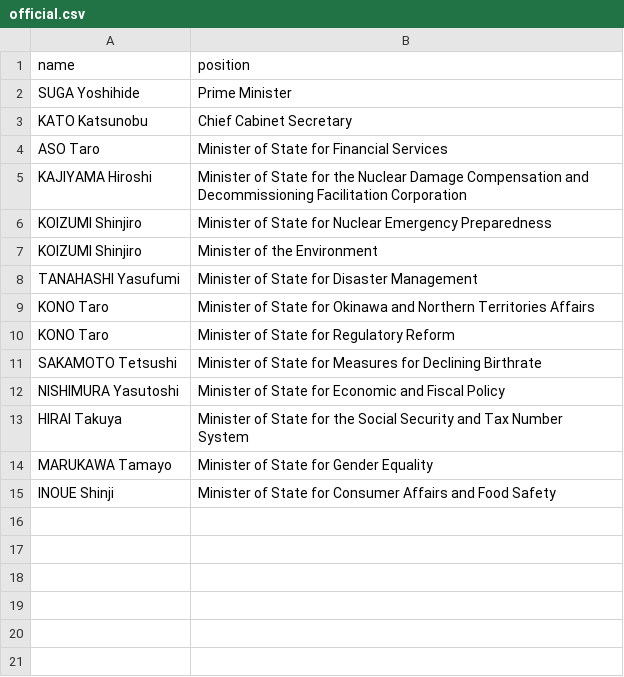
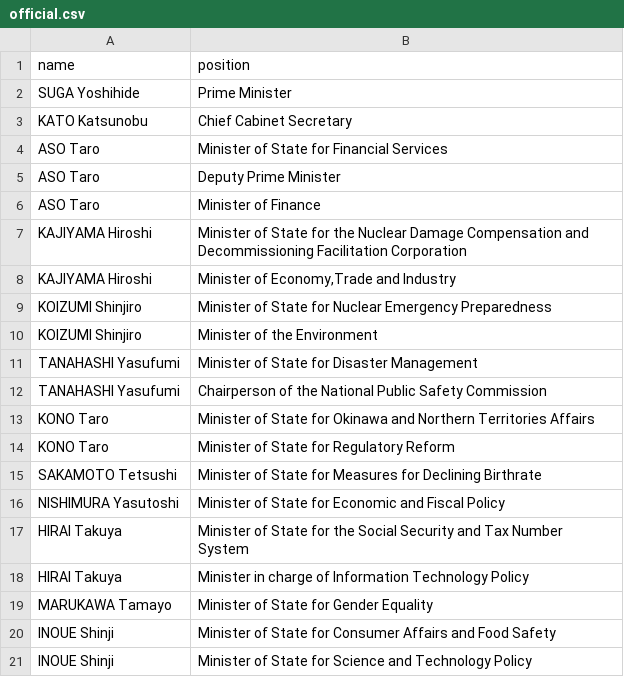
Before and after one commit to every-politician-scrapers/japan-ministers, a CSV file: data/official.csv, drawn as a sheet; the diff names each change by its address in the sheet, - before the commit and + after, or states it on an @@ line.

```diff
--- a/data/official.csv
+++ b/data/official.csv
+row 5: ASO Taro | Deputy Prime Minister
+row 6: ASO Taro | Minister of Finance
+row 8: KAJIYAMA Hiroshi | Minister of Economy,Trade and Industry
+row 12: TANAHASHI Yasufumi | Chairperson of the National Public Safety Commission
+row 18: HIRAI Takuya | Minister in charge of Information Technology Policy
+row 21: INOUE Shinji | Minister of State for Science and Technology Policy
```
Also changed, not shown: data/wikidata.csv, 2 other files.
